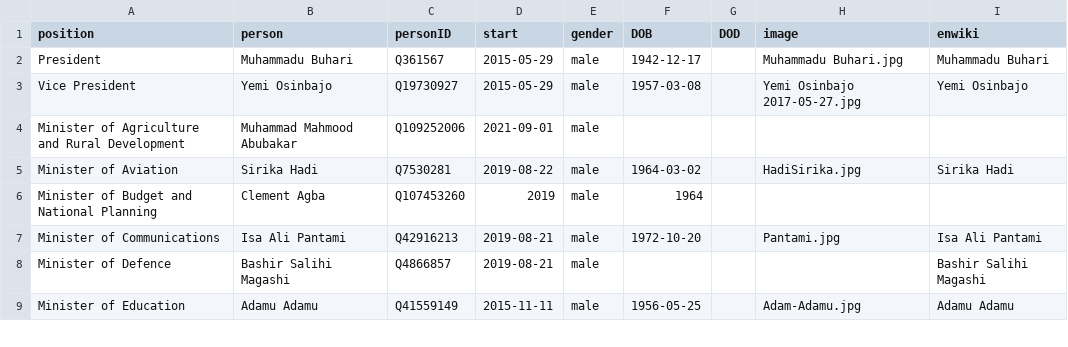
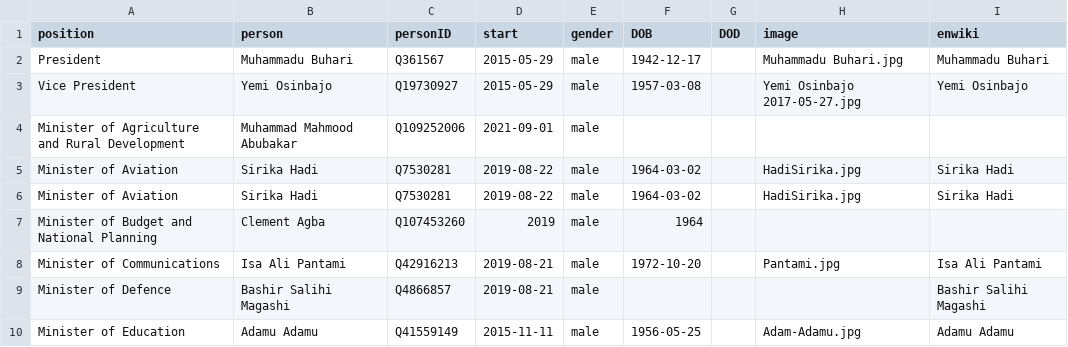
Before and after one commit to every-politician-scrapers/nigeria, a CSV file: html/current.csv, drawn as a sheet; only a part is shown; the diff names each change by its address in the sheet, - before the commit and + after, or states it on an @@ line.

```diff
--- a/html/current.csv
+++ b/html/current.csv
+row 6: Minister of Aviation | Sirika Hadi | Q7530281 | 2019-08-22 | male | 1964-03-02 |  | HadiSirika.jpg | Sirika Hadi
```
Also changed, not shown: 1 other file.
